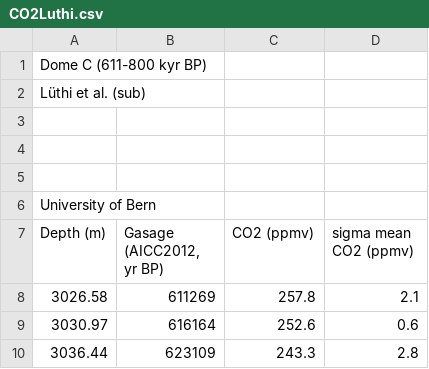
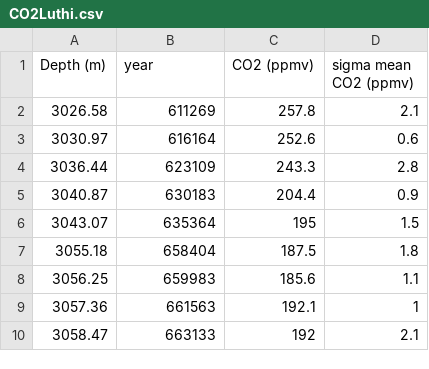
Before and after one commit to Kemeh-30/PFDA-PROJECT-2, a CSV file: CO2Luthi.csv, drawn as a sheet; only a part is shown; the shorter side is filled out with more unchanged rows.

```diff
--- a/CO2Luthi.csv
+++ b/CO2Luthi.csv
@@ -1,8 +1,2 @@
-Dome C (611-800 kyr BP),,,
-Lüthi et al. (sub),,,
-,,,
-,,,
-,,,
-University of Bern,,,
-Depth (m),"Gasage (AICC2012, yr BP)",CO2 (ppmv),sigma mean CO2 (ppmv)
+Depth (m),year,CO2 (ppmv),sigma mean CO2 (ppmv)
 3026.58,611269,257.8,2.1
```
Also changed, not shown: CO2IPCC.csv, POLAR ICE.csv, 3 other files.
